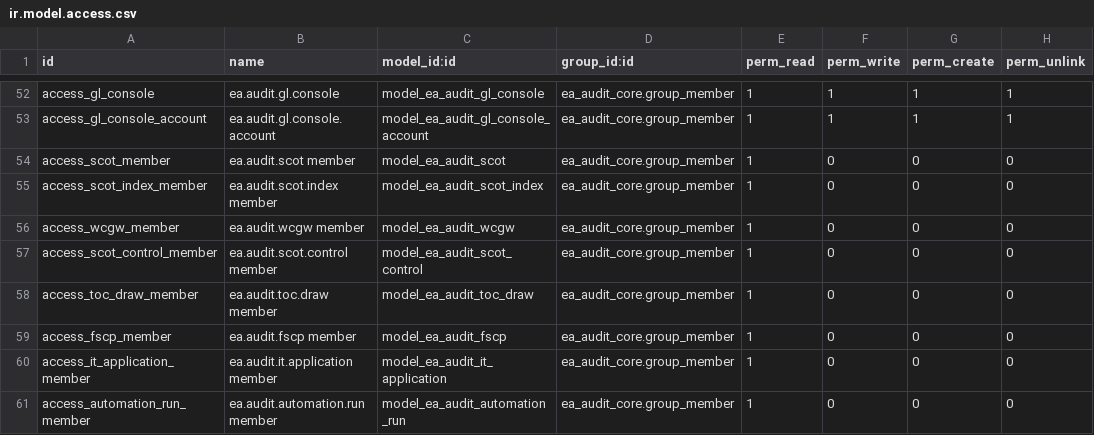
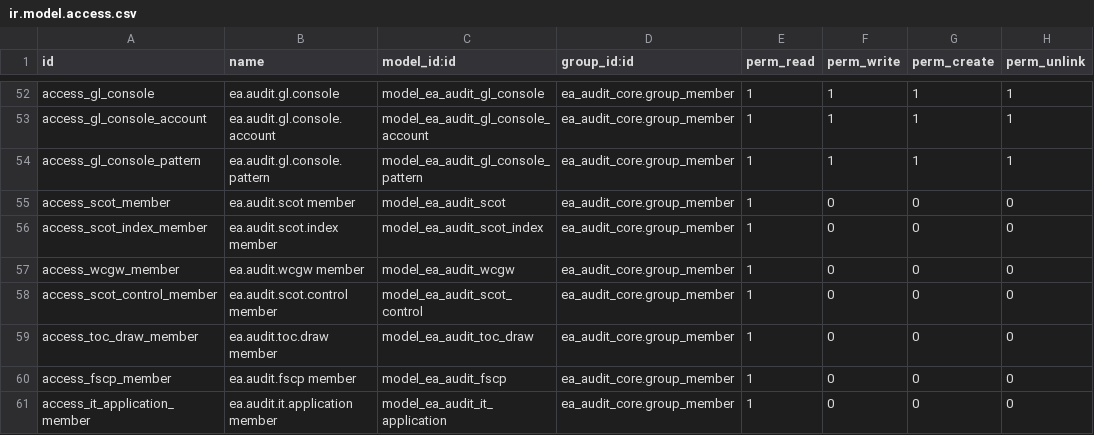
Before and after one commit to Nekoutb/auditisa-odoo, a CSV file: addons/ea_audit_tools/security/ir.model.access.csv, drawn as a sheet; only a part is shown, gaps mark what is left out; the shorter side is filled out with more unchanged rows; the diff names each change by its address in the sheet, - before the commit and + after, or states it on an @@ line.

```diff
--- a/addons/ea_audit_tools/security/ir.model.access.csv
+++ b/addons/ea_audit_tools/security/ir.model.access.csv
+row 54: access_gl_console_pattern | ea.audit.gl.console.pattern | model_ea_audit_gl_console_pattern | ea_audit_core.group_member | 1 | 1 | 1 | 1
```
Also changed, not shown: addons/ea_audit_tools/data/ea.audit.tool.tile.csv, 50 other files.
